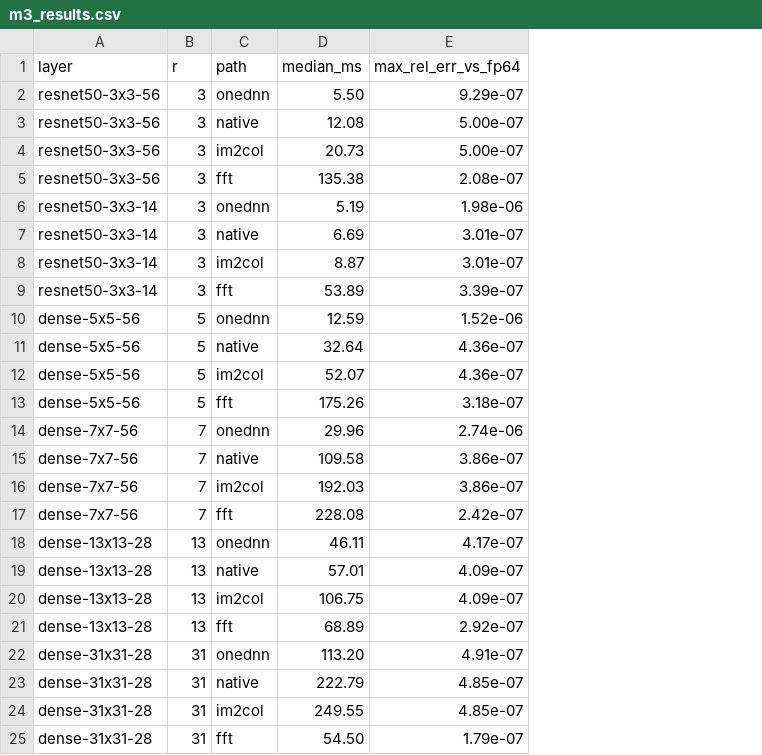
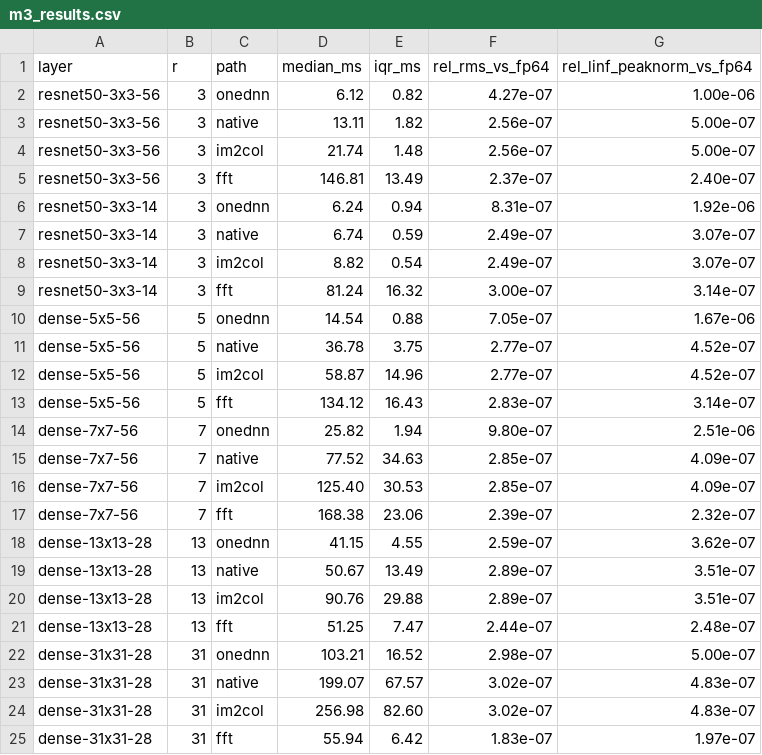
Before and after one commit to Vivian0327/fastconv-survey-benchmark, a CSV file: results/m3_results.csv, drawn as a sheet; removed rows and columns are numbered as before the commit, all else as after; the diff names each change by its address in the sheet, - before the commit and + after, or states it on an @@ line.

```diff
--- a/results/m3_results.csv
+++ b/results/m3_results.csv
-column E (max_rel_err_vs_fp64), rows 2-25: 9.29e-07 | 5.00e-07 | 5.00e-07 | 2.08e-07 | 1.98e-06 | 3.01e-07 | 3.01e-07 | 3.39e-07 | 1.52e-06 | 4.36e-07 | 4.36e-07 | 3.18e-07 | 2.74e-06 | 3.86e-07 | 3.86e-07 | 2.42e-07 | 4.17e-07 | 4.09e-07 | 4.09e-07 | 2.92e-07 | 4.91e-07 | 4.85e-07 | 4.85e-07 | 1.79e-07
+column E (iqr_ms), rows 2-25: 0.82 | 1.82 | 1.48 | 13.49 | 0.94 | 0.59 | 0.54 | 16.32 | 0.88 | 3.75 | 14.96 | 16.43 | 1.94 | 34.63 | 30.53 | 23.06 | 4.55 | 13.49 | 29.88 | 7.47 | 16.52 | 67.57 | 82.60 | 6.42
+column F (rel_rms_vs_fp64), rows 2-25: 4.27e-07 | 2.56e-07 | 2.56e-07 | 2.37e-07 | 8.31e-07 | 2.49e-07 | 2.49e-07 | 3.00e-07 | 7.05e-07 | 2.77e-07 | 2.77e-07 | 2.83e-07 | 9.80e-07 | 2.85e-07 | 2.85e-07 | 2.39e-07 | 2.59e-07 | 2.89e-07 | 2.89e-07 | 2.44e-07 | 2.98e-07 | 3.02e-07 | 3.02e-07 | 1.83e-07
+column G (rel_linf_peaknorm_vs_fp64), rows 2-25: 1.00e-06 | 5.00e-07 | 5.00e-07 | 2.40e-07 | 1.92e-06 | 3.07e-07 | 3.07e-07 | 3.14e-07 | 1.67e-06 | 4.52e-07 | 4.52e-07 | 3.14e-07 | 2.51e-06 | 4.09e-07 | 4.09e-07 | 2.32e-07 | 3.62e-07 | 3.51e-07 | 3.51e-07 | 2.48e-07 | 5.00e-07 | 4.83e-07 | 4.83e-07 | 1.97e-07
-D2 (median_ms): 5.50
+D2 (median_ms): 6.12
-D3 (median_ms): 12.08
+D3 (median_ms): 13.11
-D4 (median_ms): 20.73
+D4 (median_ms): 21.74
-D5 (median_ms): 135.38
+D5 (median_ms): 146.81
-D6 (median_ms): 5.19
+D6 (median_ms): 6.24
-D7 (median_ms): 6.69
+D7 (median_ms): 6.74
-D8 (median_ms): 8.87
+D8 (median_ms): 8.82
-D9 (median_ms): 53.89
+D9 (median_ms): 81.24
-D10 (median_ms): 12.59
+D10 (median_ms): 14.54
-D11 (median_ms): 32.64
+D11 (median_ms): 36.78
-D12 (median_ms): 52.07
+D12 (median_ms): 58.87
-D13 (median_ms): 175.26
+D13 (median_ms): 134.12
-D14 (median_ms): 29.96
+D14 (median_ms): 25.82
-D15 (median_ms): 109.58
+D15 (median_ms): 77.52
-D16 (median_ms): 192.03
+D16 (median_ms): 125.40
-D17 (median_ms): 228.08
+D17 (median_ms): 168.38
-D18 (median_ms): 46.11
+D18 (median_ms): 41.15
-D19 (median_ms): 57.01
+D19 (median_ms): 50.67
-D20 (median_ms): 106.75
+D20 (median_ms): 90.76
-D21 (median_ms): 68.89
+D21 (median_ms): 51.25
-D22 (median_ms): 113.20
+D22 (median_ms): 103.21
-D23 (median_ms): 222.79
+D23 (median_ms): 199.07
-D24 (median_ms): 249.55
+D24 (median_ms): 256.98
-D25 (median_ms): 54.50
+D25 (median_ms): 55.94
```
Also changed, not shown: results/m1_results.csv, 12 other files.
